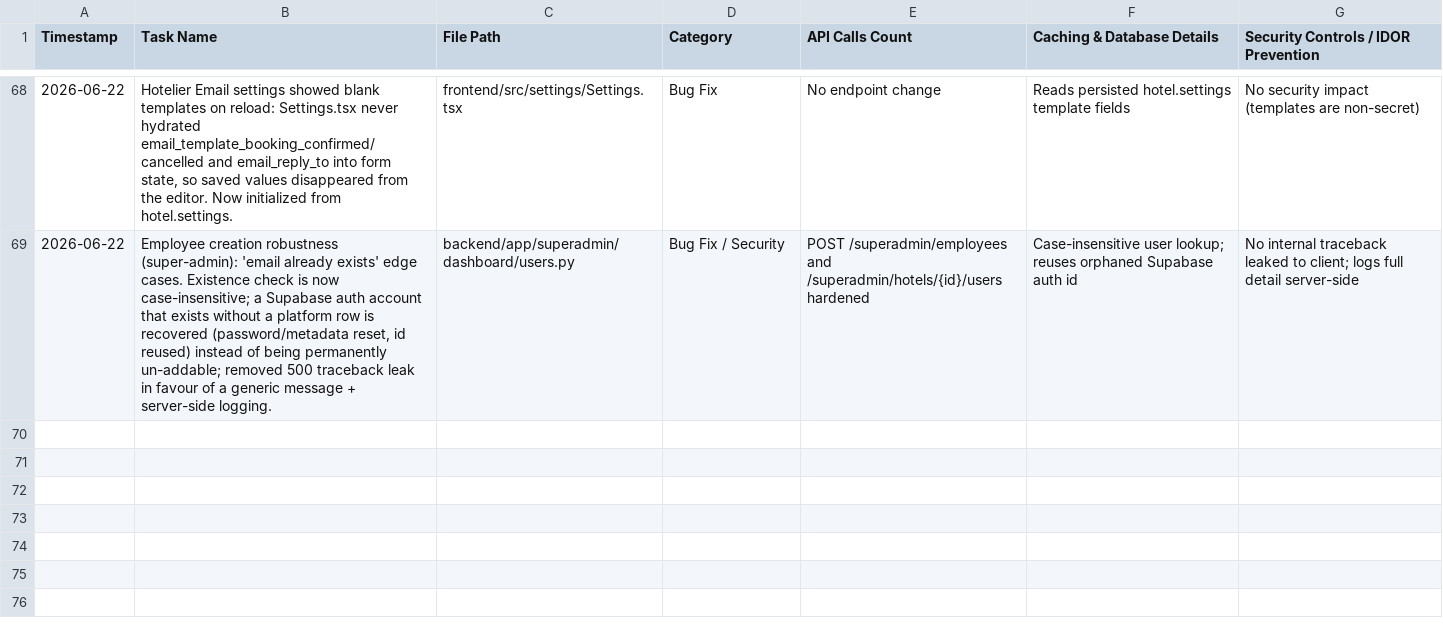
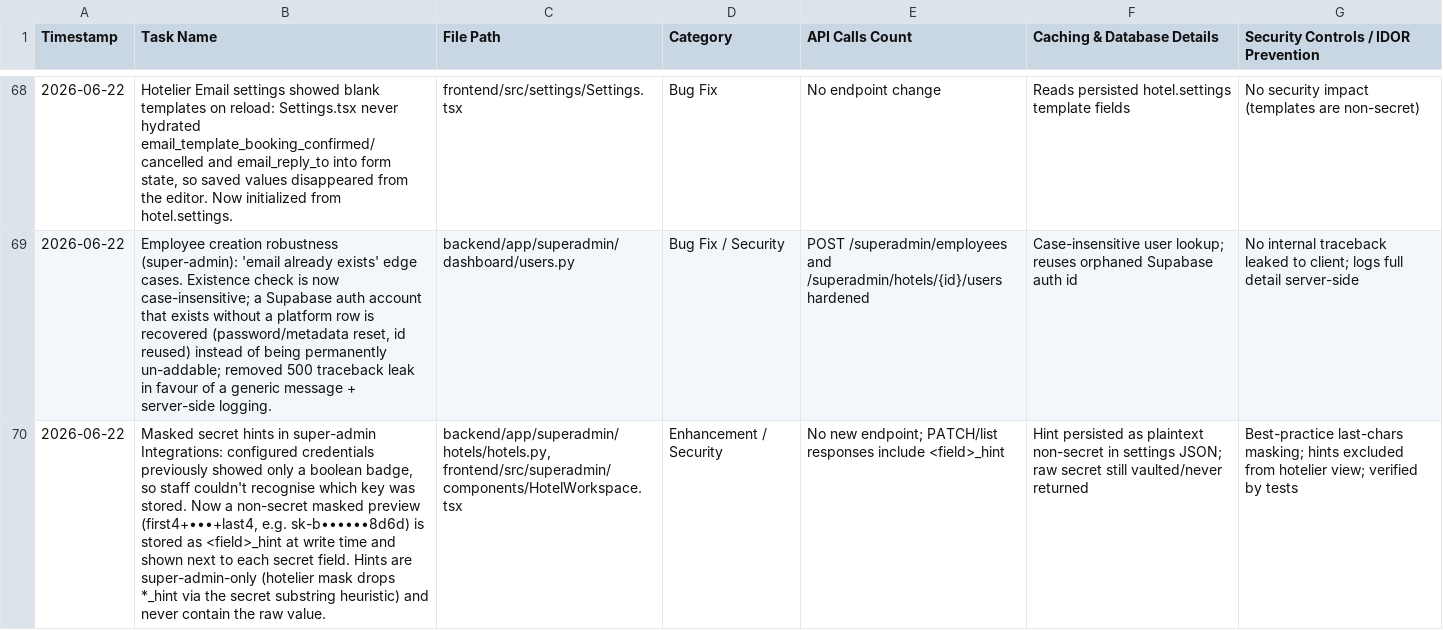
Before and after one commit to ToufiqQureshi/ai-based_booking-engine, a CSV file: work_log_tracker.csv, drawn as a sheet; only a part is shown, gaps mark what is left out; the diff names each change by its address in the sheet, - before the commit and + after, or states it on an @@ line.

```diff
--- a/work_log_tracker.csv
+++ b/work_log_tracker.csv
+row 70: 2026-06-22 | Masked secret hints in super-admin Integrations: configured credentials previously showed only a boolean badge, so staff couldn't recognise which key was stored. Now a non-secret masked preview (first4+•••+last4, e.g. sk-b••••••8d6d) is stored as <field>_hint at write time and shown next to each secret field. Hints are super-admin-only (hotelier mask drops *_hint via the secret substring heuristic) and never contain the raw value. | backend/app/superadmin/hotels/hotels.py, frontend/src/superadmin/components/HotelWorkspace.tsx | Enhancement / Security | No new endpoint; PATCH/list responses include <field>_hint | Hint persisted as plaintext non-secret in settings JSON; raw secret still vaulted/never returned | Best-practice last-chars masking; hints excluded from hotelier view; verified by tests
```
Also changed, not shown: 4 other files.
